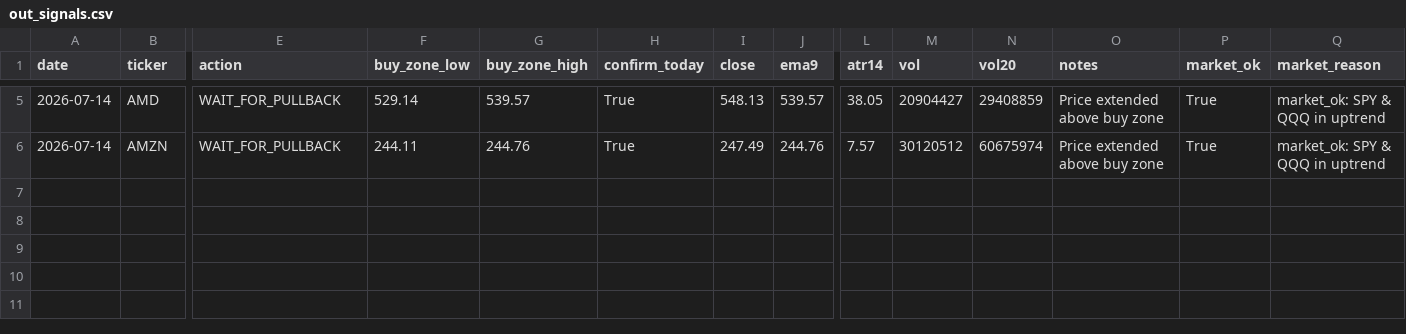
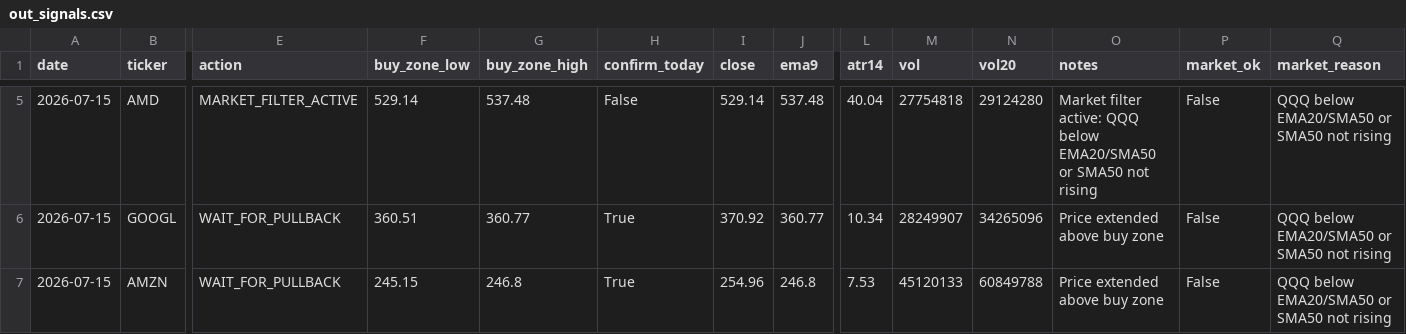
Before and after one commit to Ayodukale/S_B, a CSV file: data/out_signals.csv, drawn as a sheet; only a part is shown, gaps mark what is left out; addresses are those after the commit; rows hold the shown columns only; the diff covers the shown part only; the diff names each change by its address in the sheet, - before the commit and + after, or states it on an @@ line.

```diff
--- a/data/out_signals.csv
+++ b/data/out_signals.csv
-A5 (date): 2026-07-14
+A5 (date): 2026-07-15
-E5 (action): WAIT_FOR_PULLBACK
+E5 (action): MARKET_FILTER_ACTIVE
-G5 (buy_zone_high): 539.57
+G5 (buy_zone_high): 537.48
-H5 (confirm_today): True
+H5 (confirm_today): False
-I5 (close): 548.13
+I5 (close): 529.14
-J5 (ema9): 539.57
+J5 (ema9): 537.48
-L5 (atr14): 38.05
+L5 (atr14): 40.04
-M5 (vol): 20904427
+M5 (vol): 27754818
-N5 (vol20): 29408859
+N5 (vol20): 29124280
-O5 (notes): Price extended above buy zone
+O5 (notes): Market filter active: QQQ below EMA20/SMA50 or SMA50 not rising
-P5 (market_ok): True
+P5 (market_ok): False
-Q5 (market_reason): market_ok: SPY & QQQ in uptrend
+Q5 (market_reason): QQQ below EMA20/SMA50 or SMA50 not rising
+row 6: 2026-07-15 | GOOGL | WAIT_FOR_PULLBACK | 360.51 | 360.77 | True | 370.92 | 360.77 | 10.34 | 28249907 | 34265096 | Price extended above buy zone | False | QQQ below EMA20/SMA50 or SMA50 not rising
-A7 (date): 2026-07-14
+A7 (date): 2026-07-15
-F7 (buy_zone_low): 244.11
+F7 (buy_zone_low): 245.15
-G7 (buy_zone_high): 244.76
+G7 (buy_zone_high): 246.8
-I7 (close): 247.49
+I7 (close): 254.96
-J7 (ema9): 244.76
+J7 (ema9): 246.8
-L7 (atr14): 7.57
+L7 (atr14): 7.53
-M7 (vol): 30120512
+M7 (vol): 45120133
-N7 (vol20): 60675974
+N7 (vol20): 60849788
-P7 (market_ok): True
+P7 (market_ok): False
-Q7 (market_reason): market_ok: SPY & QQQ in uptrend
+Q7 (market_reason): QQQ below EMA20/SMA50 or SMA50 not rising
```
Also changed, not shown: 35 edited cells elsewhere in this file, 3 other files.
